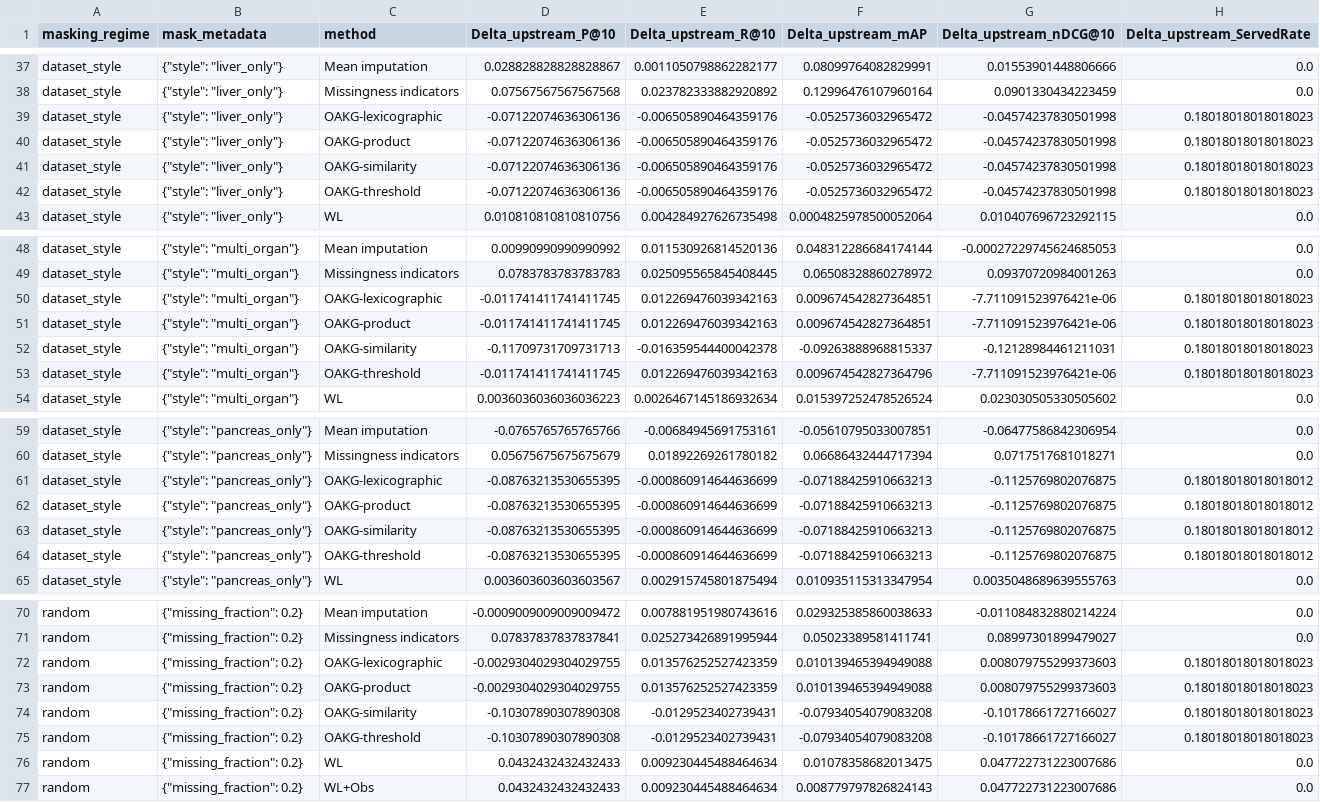
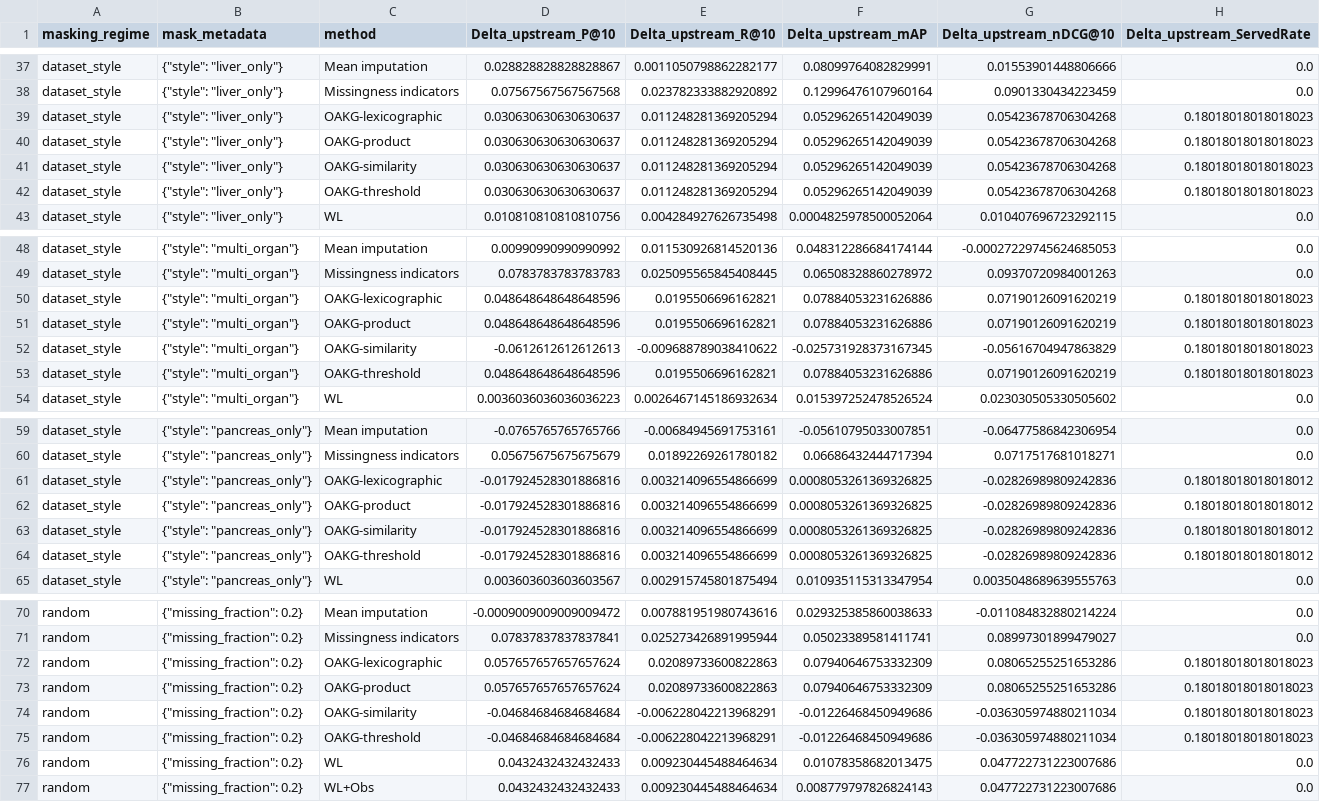
Before and after one commit to UDIDAS/SWOG, a CSV file: results/tables/upstream_degradation.csv, drawn as a sheet; only a part is shown, gaps mark what is left out; the diff covers the shown part only; the diff names each change by its address in the sheet, - before the commit and + after, or states it on an @@ line.

```diff
--- a/results/tables/upstream_degradation.csv
+++ b/results/tables/upstream_degradation.csv
-D39:D42 (Delta_upstream_P@10): -0.07122074636306136
+D39:D42 (Delta_upstream_P@10): 0.030630630630630637
-E39:E42 (Delta_upstream_R@10): -0.006505890464359176
+E39:E42 (Delta_upstream_R@10): 0.011248281369205294
-F39:F42 (Delta_upstream_mAP): -0.0525736032965472
+F39:F42 (Delta_upstream_mAP): 0.05296265142049039
-G39:G42 (Delta_upstream_nDCG@10): -0.04574237830501998
+G39:G42 (Delta_upstream_nDCG@10): 0.05423678706304268
-D50:D51 (Delta_upstream_P@10): -0.011741411741411745
+D50:D51 (Delta_upstream_P@10): 0.048648648648648596
-E50:E51 (Delta_upstream_R@10): 0.012269476039342163
+E50:E51 (Delta_upstream_R@10): 0.0195506696162821
-F50:F51 (Delta_upstream_mAP): 0.009674542827364851
+F50:F51 (Delta_upstream_mAP): 0.07884053231626886
-G50:G51 (Delta_upstream_nDCG@10): -7.711091523976421e-06
+G50:G51 (Delta_upstream_nDCG@10): 0.07190126091620219
-D52 (Delta_upstream_P@10): -0.11709731709731713
+D52 (Delta_upstream_P@10): -0.0612612612612613
-E52 (Delta_upstream_R@10): -0.016359544400042378
+E52 (Delta_upstream_R@10): -0.009688789038410622
-F52 (Delta_upstream_mAP): -0.09263888968815337
+F52 (Delta_upstream_mAP): -0.025731928373167345
-G52 (Delta_upstream_nDCG@10): -0.12128984461211031
+G52 (Delta_upstream_nDCG@10): -0.05616704947863829
-D53 (Delta_upstream_P@10): -0.011741411741411745
+D53 (Delta_upstream_P@10): 0.048648648648648596
-E53 (Delta_upstream_R@10): 0.012269476039342163
+E53 (Delta_upstream_R@10): 0.0195506696162821
-F53 (Delta_upstream_mAP): 0.009674542827364796
+F53 (Delta_upstream_mAP): 0.07884053231626886
-G53 (Delta_upstream_nDCG@10): -7.711091523976421e-06
+G53 (Delta_upstream_nDCG@10): 0.07190126091620219
-D61:D64 (Delta_upstream_P@10): -0.08763213530655395
+D61:D64 (Delta_upstream_P@10): -0.017924528301886816
-E61:E64 (Delta_upstream_R@10): -0.000860914644636699
+E61:E64 (Delta_upstream_R@10): 0.003214096554866699
-F61:F64 (Delta_upstream_mAP): -0.07188425910663213
+F61:F64 (Delta_upstream_mAP): 0.0008053261369326825
-G61:G64 (Delta_upstream_nDCG@10): -0.1125769802076875
+G61:G64 (Delta_upstream_nDCG@10): -0.02826989809242836
-D72:D73 (Delta_upstream_P@10): -0.0029304029304029755
+D72:D73 (Delta_upstream_P@10): 0.057657657657657624
-E72:E73 (Delta_upstream_R@10): 0.013576252527423359
+E72:E73 (Delta_upstream_R@10): 0.02089733600822863
-F72:F73 (Delta_upstream_mAP): 0.010139465394949088
+F72:F73 (Delta_upstream_mAP): 0.07940646753332309
-G72:G73 (Delta_upstream_nDCG@10): 0.008079755299373603
+G72:G73 (Delta_upstream_nDCG@10): 0.08065255251653286
-D74:D75 (Delta_upstream_P@10): -0.10307890307890308
+D74:D75 (Delta_upstream_P@10): -0.04684684684684684
-E74:E75 (Delta_upstream_R@10): -0.0129523402739431
+E74:E75 (Delta_upstream_R@10): -0.006228042213968291
-F74:F75 (Delta_upstream_mAP): -0.07934054079083208
+F74:F75 (Delta_upstream_mAP): -0.01226468450949686
-G74:G75 (Delta_upstream_nDCG@10): -0.10178661727166027
+G74:G75 (Delta_upstream_nDCG@10): -0.036305974880211034
```
Also changed, not shown: 112 edited cells elsewhere in this file, results/strata/hard_distractor_adversarial.csv, results/tables/cross_backbone_observability.csv, 15 other files.
